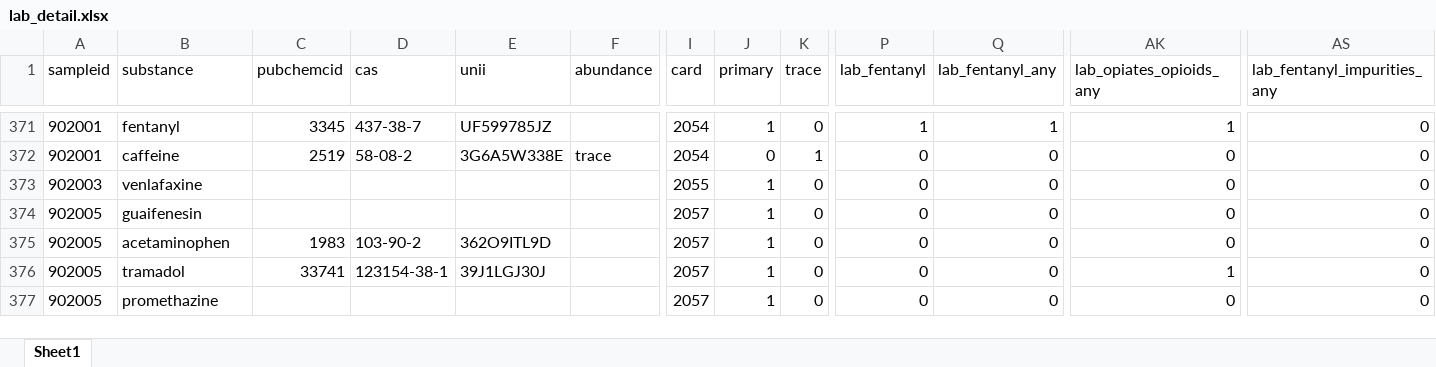
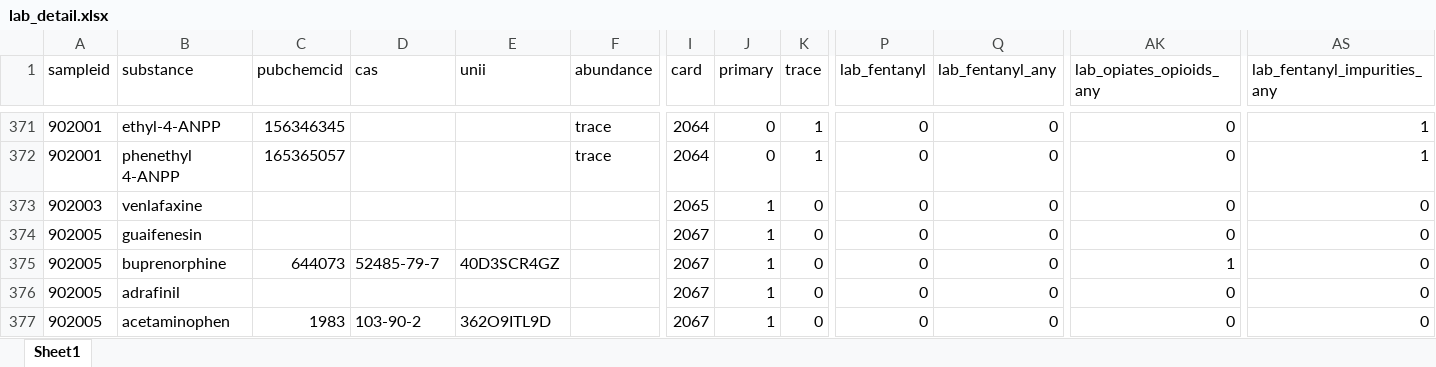
Before and after one commit to opioiddatalab/drugchecking, an Excel workbook: datasets/selfservice/TN/lab_detail.xlsx, sheet Sheet1, drawn as a sheet; only a part is shown, gaps mark what is left out; values as stored, in another font and other column widths than the file's, no borders; the diff covers the shown part only; the diff names each change by its address in the sheet, - before the commit and + after, or states it on an @@ line.

```diff
--- a/datasets/selfservice/TN/lab_detail.xlsx (sheet Sheet1)
+++ b/datasets/selfservice/TN/lab_detail.xlsx (sheet Sheet1)
-B371 (substance): fentanyl
+B371 (substance): ethyl-4-ANPP
-C371 (pubchemcid): 3345
+C371 (pubchemcid): 156346345
-D371 (cas): 437-38-7
+D371 (cas): (empty)
-E371 (unii): UF599785JZ
+E371 (unii): (empty)
-F371 (abundance): (empty)
+F371 (abundance): trace
-I371:I372 (card): 2054
+I371:I372 (card): 2064
-J371 (primary): 1
+J371 (primary): 0
-K371 (trace): 0
+K371 (trace): 1
-P371 (lab_fentanyl): 1
+P371 (lab_fentanyl): 0
-Q371 (lab_fentanyl_any): 1
+Q371 (lab_fentanyl_any): 0
-AK371 (lab_opiates_opioids_any): 1
+AK371 (lab_opiates_opioids_any): 0
-AS371:AS372 (lab_fentanyl_impurities_any): 0
+AS371:AS372 (lab_fentanyl_impurities_any): 1
-B372 (substance): caffeine
+B372 (substance): phenethyl 4-ANPP
-C372 (pubchemcid): 2519
+C372 (pubchemcid): 165365057
-D372 (cas): 58-08-2
+D372 (cas): (empty)
-E372 (unii): 3G6A5W338E
+E372 (unii): (empty)
-I373 (card): 2055
+I373 (card): 2065
-I374:I377 (card): 2057
+I374:I377 (card): 2067
-B375 (substance): acetaminophen
+B375 (substance): buprenorphine
-C375 (pubchemcid): 1983
+C375 (pubchemcid): 644073
-D375 (cas): 103-90-2
+D375 (cas): 52485-79-7
-E375 (unii): 362O9ITL9D
+E375 (unii): 40D3SCR4GZ
-AK375 (lab_opiates_opioids_any): 0
+AK375 (lab_opiates_opioids_any): 1
-B376 (substance): tramadol
+B376 (substance): adrafinil
-C376 (pubchemcid): 33741
+C376 (pubchemcid): (empty)
-D376 (cas): 123154-38-1
+D376 (cas): (empty)
-E376 (unii): 39J1LGJ30J
+E376 (unii): (empty)
-AK376 (lab_opiates_opioids_any): 1
+AK376 (lab_opiates_opioids_any): 0
-B377 (substance): promethazine
+B377 (substance): acetaminophen
-C377 (pubchemcid): (empty)
+C377 (pubchemcid): 1983
-D377 (cas): (empty)
+D377 (cas): 103-90-2
-E377 (unii): (empty)
+E377 (unii): 362O9ITL9D
```
Also changed, not shown: 167 moved rows and 862 edited cells elsewhere in this sheet, datasets/labservice/unc_gcms.xlsx, datasets/nc/nc_analysis_dataset.xlsx, 45 other files.
